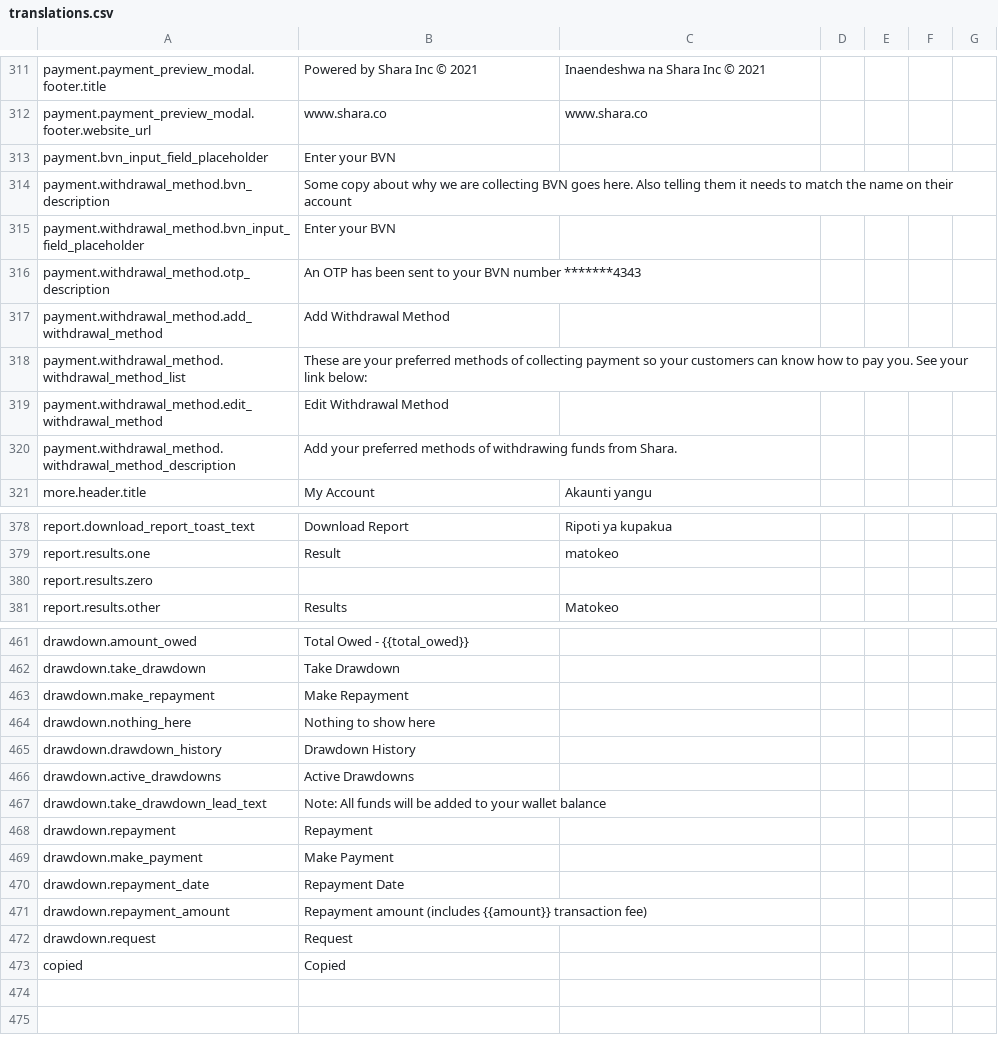
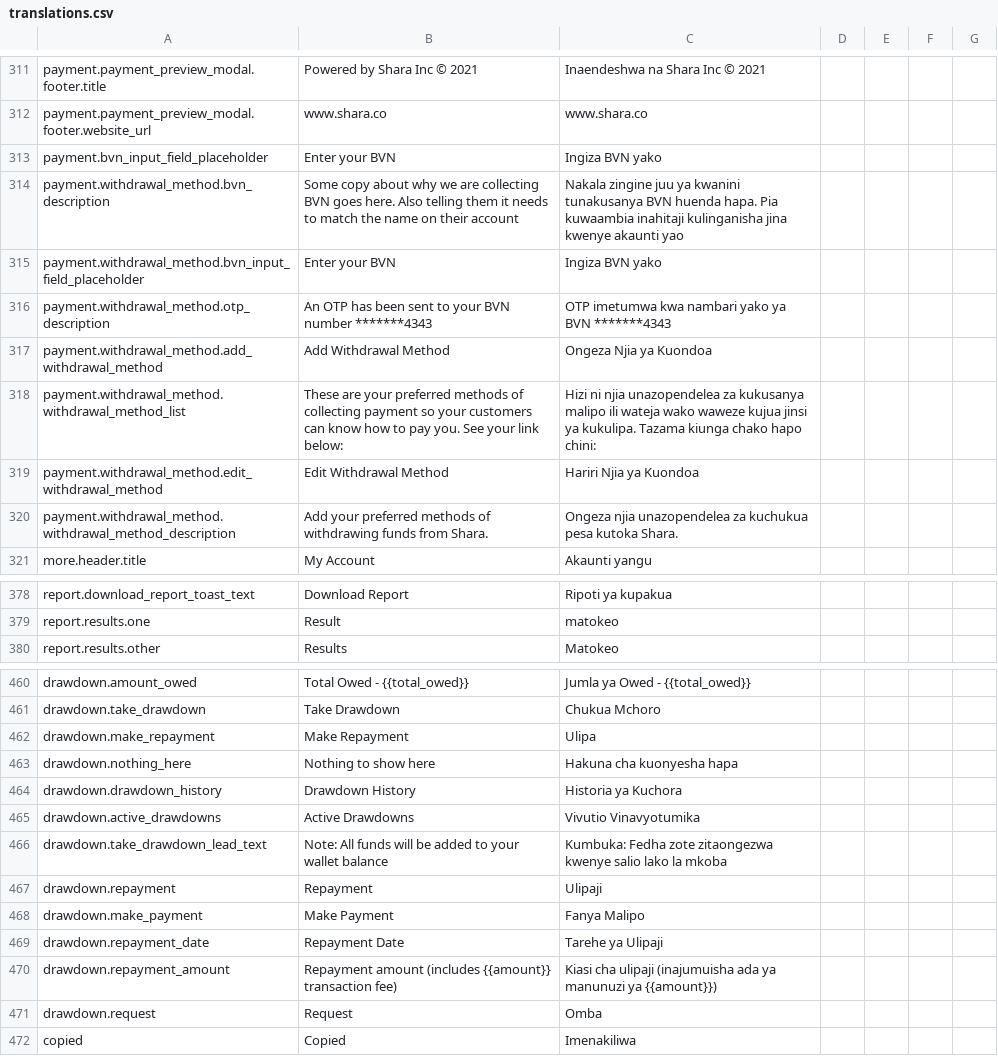
Before and after one commit to klever34/shara-lite, a CSV file: shara-lite/app/services/i18n/translations/translations.csv, drawn as a sheet; only a part is shown, gaps mark what is left out; removed rows and columns are numbered as before the commit, all else as after; the diff covers the shown part only; the diff names each change by its address in the sheet, - before the commit and + after, or states it on an @@ line.

```diff
--- a/shara-lite/app/services/i18n/translations/translations.csv
+++ b/shara-lite/app/services/i18n/translations/translations.csv
-C313: (empty)
+C313: Ingiza BVN yako
-C314: (empty)
+C314: Nakala zingine juu ya kwanini tunakusanya BVN huenda hapa. Pia kuwaambia inahitaji kulinganisha jina kwenye akaunti yao
-C315: (empty)
+C315: Ingiza BVN yako
-C316: (empty)
+C316: OTP imetumwa kwa nambari yako ya BVN *******4343
-C317: (empty)
+C317: Ongeza Njia ya Kuondoa
-C318: (empty)
+C318: Hizi ni njia unazopendelea za kukusanya malipo ili wateja wako waweze kujua jinsi ya kukulipa. Tazama kiunga chako hapo chini:
-C319: (empty)
+C319: Hariri Njia ya Kuondoa
-C320: (empty)
+C320: Ongeza njia unazopendelea za kuchukua pesa kutoka Shara.
-row 380: report.results.zero
-C460: (empty)
+C460: Jumla ya Owed - {{total_owed}}
-C461: (empty)
+C461: Chukua Mchoro
-C462: (empty)
+C462: Ulipa
-C463: (empty)
+C463: Hakuna cha kuonyesha hapa
-C464: (empty)
+C464: Historia ya Kuchora
-C465: (empty)
+C465: Vivutio Vinavyotumika
-C466: (empty)
+C466: Kumbuka: Fedha zote zitaongezwa kwenye salio lako la mkoba
-C467: (empty)
+C467: Ulipaji
-C468: (empty)
+C468: Fanya Malipo
-C469: (empty)
+C469: Tarehe ya Ulipaji
-C470: (empty)
+C470: Kiasi cha ulipaji (inajumuisha ada ya manunuzi ya {{amount}})
-C471: (empty)
+C471: Omba
-C472: (empty)
+C472: Imenakiliwa
```
Also changed, not shown: 28 edited cells elsewhere in this file, 2 other files.
